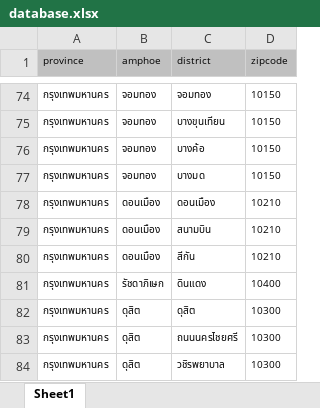
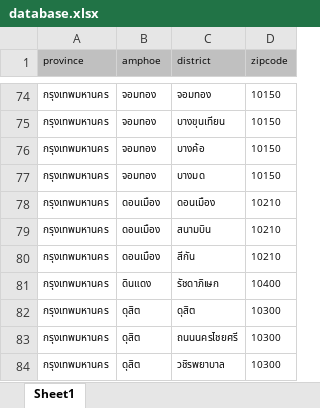
Before and after one commit to horganice/thai-address-database, an Excel workbook: database/raw_database/database.xlsx, sheet Sheet1, drawn as a sheet; only a part is shown, gaps mark what is left out; values as stored, in another font and other column widths than the file's, no borders; the diff names each change by its address in the sheet, - before the commit and + after, or states it on an @@ line.

```diff
--- a/database/raw_database/database.xlsx (sheet Sheet1)
+++ b/database/raw_database/database.xlsx (sheet Sheet1)
-B81 (amphoe): รัชดาภิเษก
+B81 (amphoe): ดินแดง
-C81 (district): ดินแดง
+C81 (district): รัชดาภิเษก
```
Also changed, not shown: 1 other file.
